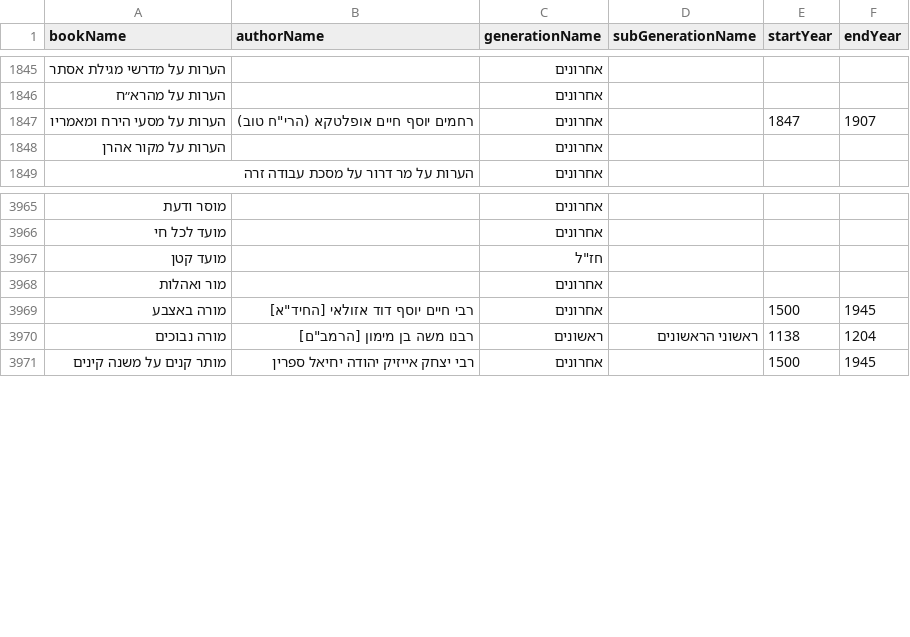
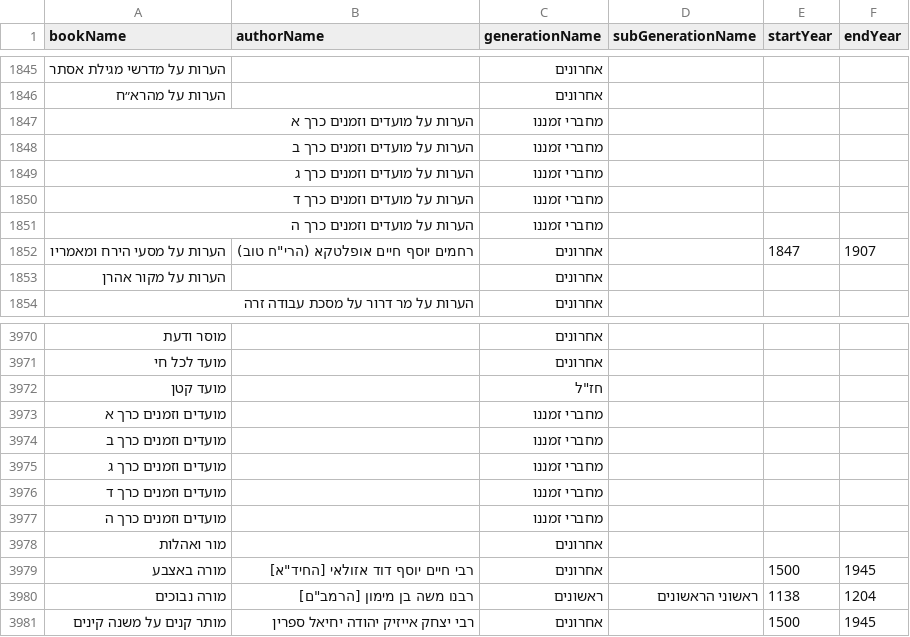
Before and after one commit to Otzaria/otzaria-library, a CSV file: ForDB/book_info.csv, drawn as a sheet; only a part is shown, gaps mark what is left out.

```diff
--- a/ForDB/book_info.csv
+++ b/ForDB/book_info.csv
@@ -1846,2 +1846,7 @@ bookName,authorName,generationName,subGenerationName,startYear,endYear
 "הערות על מהרא״ח","","אחרונים","","",""
+"הערות על מועדים וזמנים כרך א","","מחברי זמננו","","",""
+"הערות על מועדים וזמנים כרך ב","","מחברי זמננו","","",""
+"הערות על מועדים וזמנים כרך ג","","מחברי זמננו","","",""
+"הערות על מועדים וזמנים כרך ד","","מחברי זמננו","","",""
+"הערות על מועדים וזמנים כרך ה","","מחברי זמננו","","",""
 "הערות על מסעי הירח ומאמריו","רחמים יוסף חיים אופלטקא (הרי""ח טוב)","אחרונים","","1847","1907"
@@ -3967,2 +3972,7 @@ bookName,authorName,generationName,subGenerationName,startYear,endYear
 "מועד קטן","","חז""ל","","",""
+"מועדים וזמנים כרך א","","מחברי זמננו","","",""
+"מועדים וזמנים כרך ב","","מחברי זמננו","","",""
+"מועדים וזמנים כרך ג","","מחברי זמננו","","",""
+"מועדים וזמנים כרך ד","","מחברי זמננו","","",""
+"מועדים וזמנים כרך ה","","מחברי זמננו","","",""
 "מור ואהלות","","אחרונים","","",""
```
Also changed, not shown: ForDB/book_banners.csv, 18 other files.
